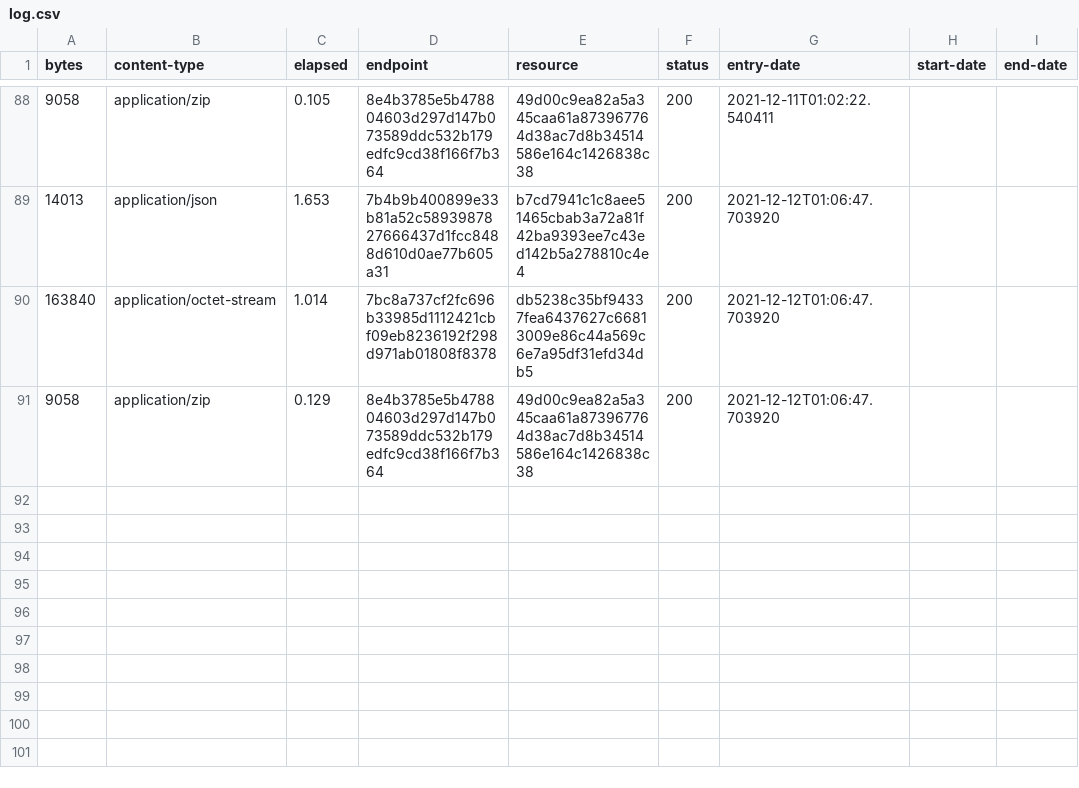
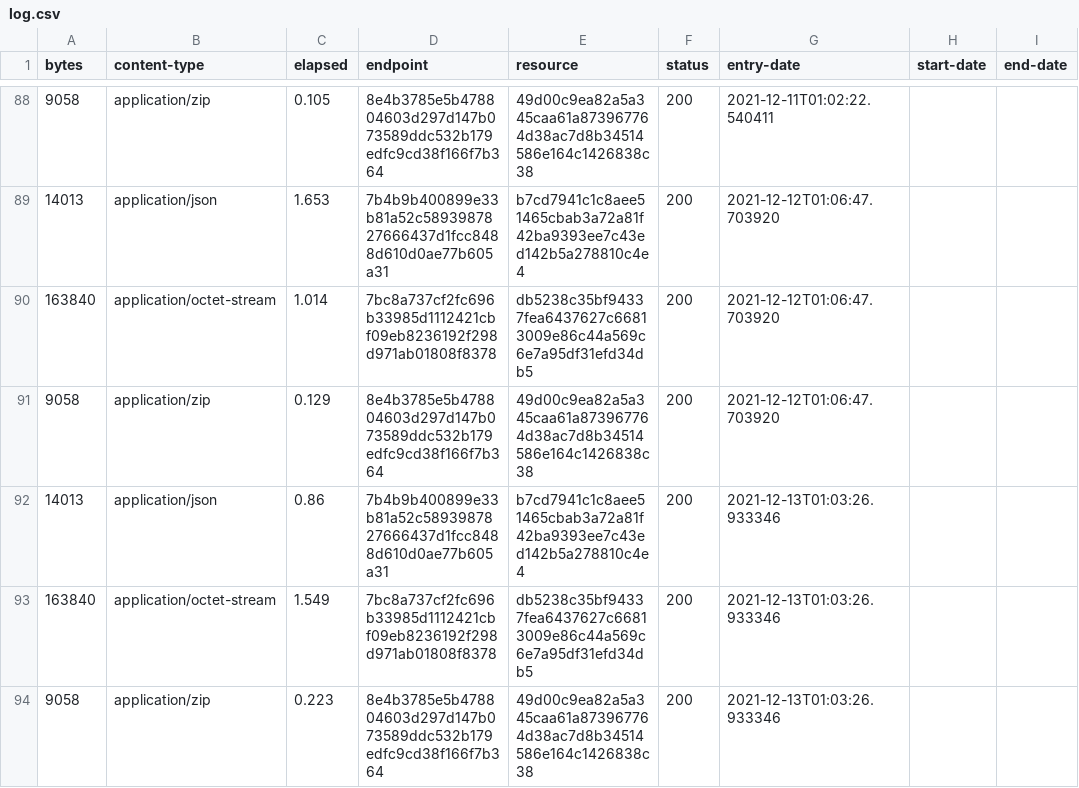
Before and after one commit to digital-land/central-activities-zone-collection, a CSV file: collection/log.csv, drawn as a sheet; only a part is shown, gaps mark what is left out; the diff names each change by its address in the sheet, - before the commit and + after, or states it on an @@ line.

Commit message:
Collection 2021-12-13

```diff
--- a/collection/log.csv
+++ b/collection/log.csv
+row 92: 14013 | application/json | 0.86 | 7b4b9b400899e33b81a52c5893987827666437d1fcc8488d610d0ae77b605a31 | b7cd7941c1c8aee51465cbab3a72a81f42ba9393ee7c43ed142b5a278810c4e4 | 200 | 2021-12-13T01:03:26.933346
+row 93: 163840 | application/octet-stream | 1.549 | 7bc8a737cf2fc696b33985d1112421cbf09eb8236192f298d971ab01808f8378 | db5238c35bf94337fea6437627c66813009e86c44a569c6e7a95df31efd34db5 | 200 | 2021-12-13T01:03:26.933346
+row 94: 9058 | application/zip | 0.223 | 8e4b3785e5b478804603d297d147b073589ddc532b179edfc9cd38f166f7b364 | 49d00c9ea82a5a345caa61a873967764d38ac7d8b34514586e164c1426838c38 | 200 | 2021-12-13T01:03:26.933346
```
